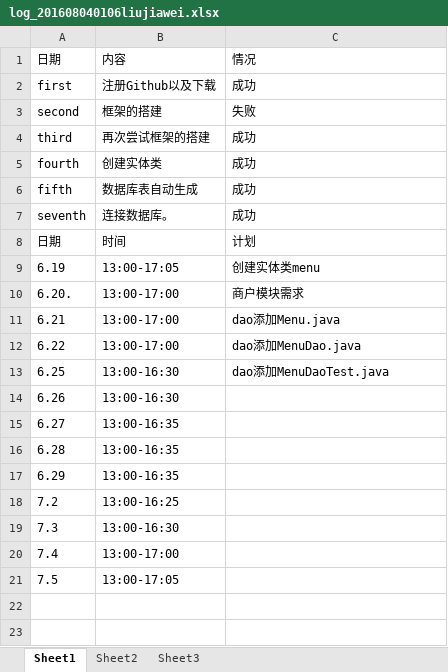
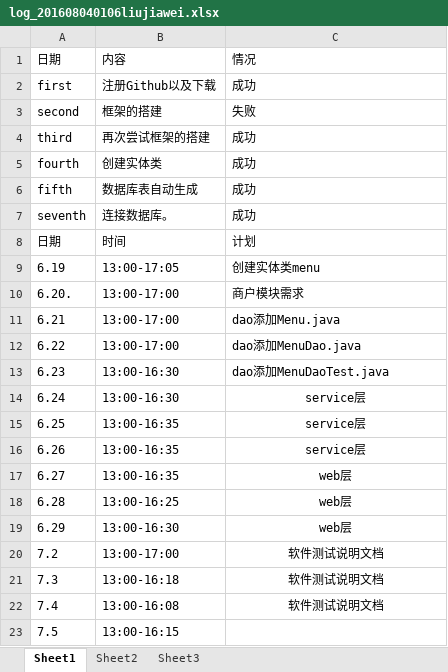
Before and after one commit to 5b115/SchoolReserve, an Excel workbook: doc/log/log_201608040106liujiawei.xlsx, sheet Sheet1, drawn as a sheet; values as stored, in another font and other column widths than the file's, no borders; addresses are those after the commit; the diff names each change by its address in the sheet, - before the commit and + after, or states it on an @@ line.

```diff
--- a/doc/log/log_201608040106liujiawei.xlsx (sheet Sheet1)
+++ b/doc/log/log_201608040106liujiawei.xlsx (sheet Sheet1)
+row 13: 6.23 | 13:00-16:30 | dao添加MenuDaoTest.java
+row 14: 6.24 | 13:00-16:30 | service层
-B15:B16: 13:00-16:30
+B15:B16: 13:00-16:35
-C15: dao添加MenuDaoTest.java
+C15: service层
-C15 alignment: left
+C15 alignment: center
-C16: (empty)
+C16: service层
-C17:C19: (empty)
+C17:C19: web层
-B18: 13:00-16:35
+B18: 13:00-16:25
-B19: 13:00-16:35
+B19: 13:00-16:30
-B20: 13:00-16:25
+B20: 13:00-17:00
-C20:C22: (empty)
+C20:C22: 软件测试说明文档
-B21: 13:00-16:30
+B21: 13:00-16:18
-B22: 13:00-17:00
+B22: 13:00-16:08
-B23: 13:00-17:05
+B23: 13:00-16:15
```
